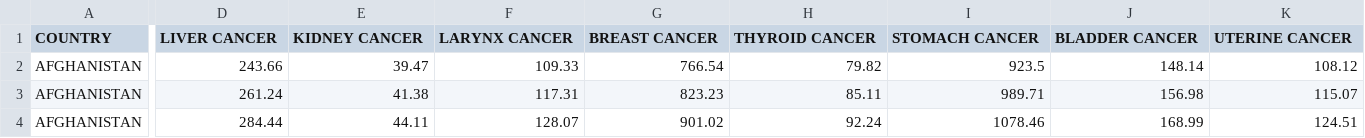
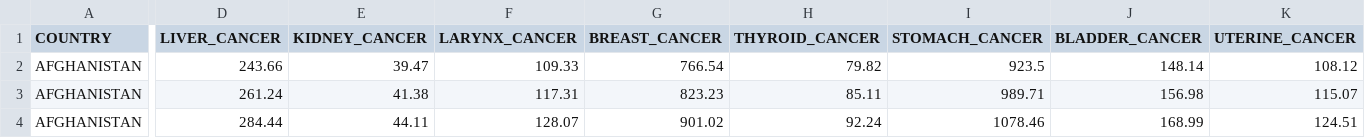
Before and after one commit to emilytsen/cancer_analysis, a CSV file: df/df_countrys.csv, drawn as a sheet; only a part is shown, gaps mark what is left out; the diff covers the shown part only; the diff names each change by its address in the sheet, - before the commit and + after, or states it on an @@ line.

```diff
--- a/df/df_countrys.csv
+++ b/df/df_countrys.csv
-D1: LIVER CANCER
+D1: LIVER_CANCER
-E1: KIDNEY CANCER
+E1: KIDNEY_CANCER
-F1: LARYNX CANCER
+F1: LARYNX_CANCER
-G1: BREAST CANCER
+G1: BREAST_CANCER
-H1: THYROID CANCER
+H1: THYROID_CANCER
-I1: STOMACH CANCER
+I1: STOMACH_CANCER
-J1: BLADDER CANCER
+J1: BLADDER_CANCER
-K1: UTERINE CANCER
+K1: UTERINE_CANCER
```
Also changed, not shown: 18 edited cells elsewhere in this file, 3 other files.
